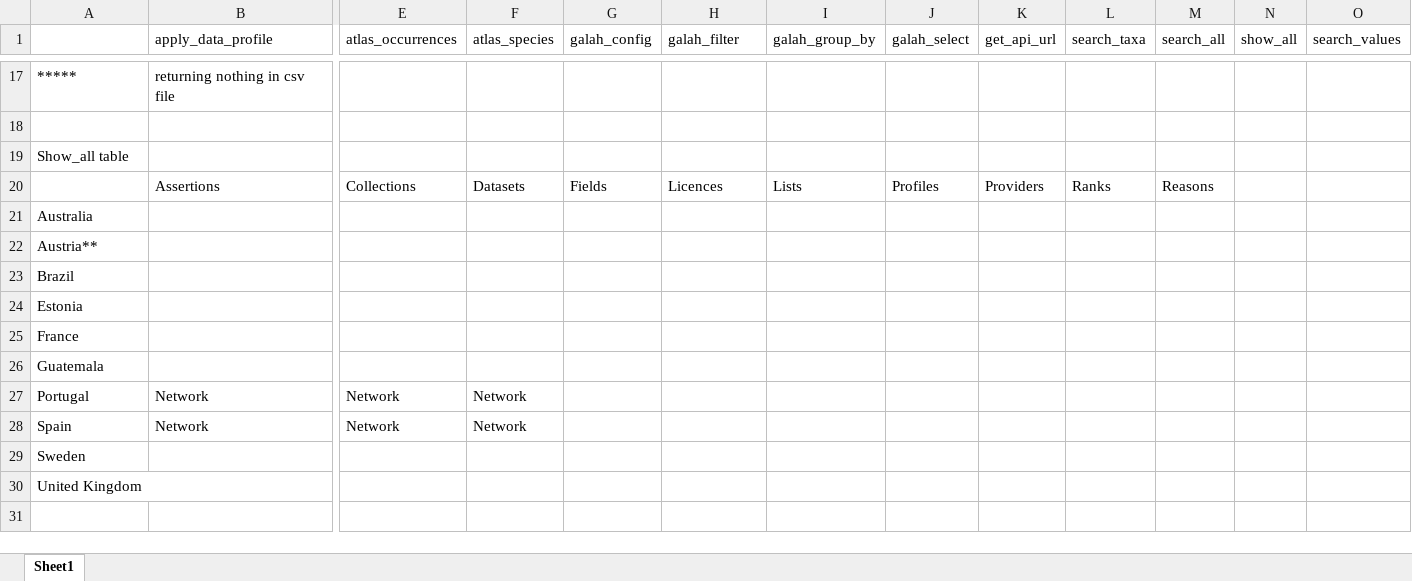
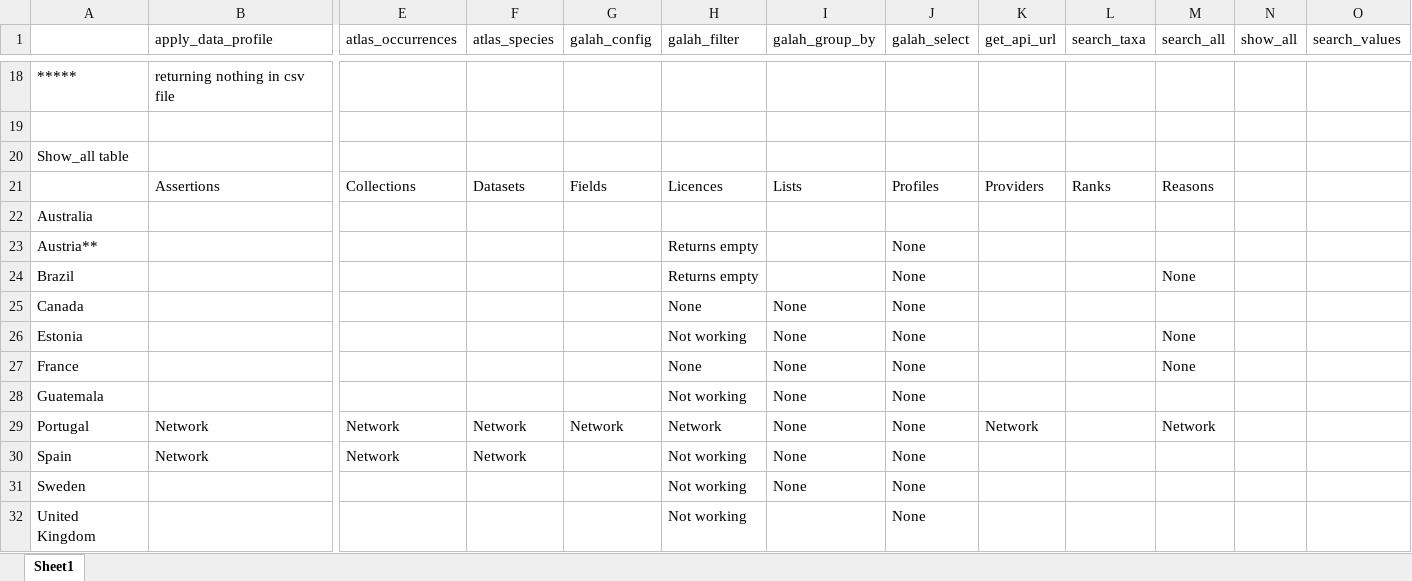
Before and after one commit to AtlasOfLivingAustralia/galah-python, an Excel workbook: api_function_complete_tracker.xlsx, sheet Sheet1, drawn as a sheet; only a part is shown, gaps mark what is left out; values as stored, in another font and other column widths than the file's, no cell formats; removed rows and columns are numbered as before the commit, all else as after; rows hold the shown columns only; the diff covers the shown part only; the diff names each change by its address in the sheet, - before the commit and + after, or states it on an @@ line.

```diff
--- a/api_function_complete_tracker.xlsx (sheet Sheet1)
+++ b/api_function_complete_tracker.xlsx (sheet Sheet1)
-H23 (galah_filter): (empty)
+H23 (galah_filter): Returns empty
-J23 (galah_select): (empty)
+J23 (galah_select): None
-row 23: Brazil
-row 24: Estonia
-row 25: France
-row 26: Guatemala
+row 24: Brazil |  |  |  |  | Returns empty |  | None |  |  | None
+row 25: Canada |  |  |  |  | None | None | None
+row 26: Estonia |  |  |  |  | Not working | None | None |  |  | None
+row 27: France |  |  |  |  | None | None | None |  |  | None
+row 28: Guatemala |  |  |  |  | Not working | None | None
-G29 (galah_config): (empty)
+G29 (galah_config): Network
-H29 (galah_filter): (empty)
+H29 (galah_filter): Network
-I29:I30 (galah_group_by): (empty)
+I29:I30 (galah_group_by): None
-J29:J30 (galah_select): (empty)
+J29:J30 (galah_select): None
-K29 (get_api_url): (empty)
+K29 (get_api_url): Network
-M29 (search_all): (empty)
+M29 (search_all): Network
-H30 (galah_filter): (empty)
+H30 (galah_filter): Not working
-row 29: Sweden
+row 31: Sweden |  |  |  |  | Not working | None | None
-H32 (galah_filter): (empty)
+H32 (galah_filter): Not working
-J32 (galah_select): (empty)
+J32 (galah_select): None
```
Also changed, not shown: 1 added row and 21 edited cells elsewhere in this sheet, cell formats, 13 other files.
